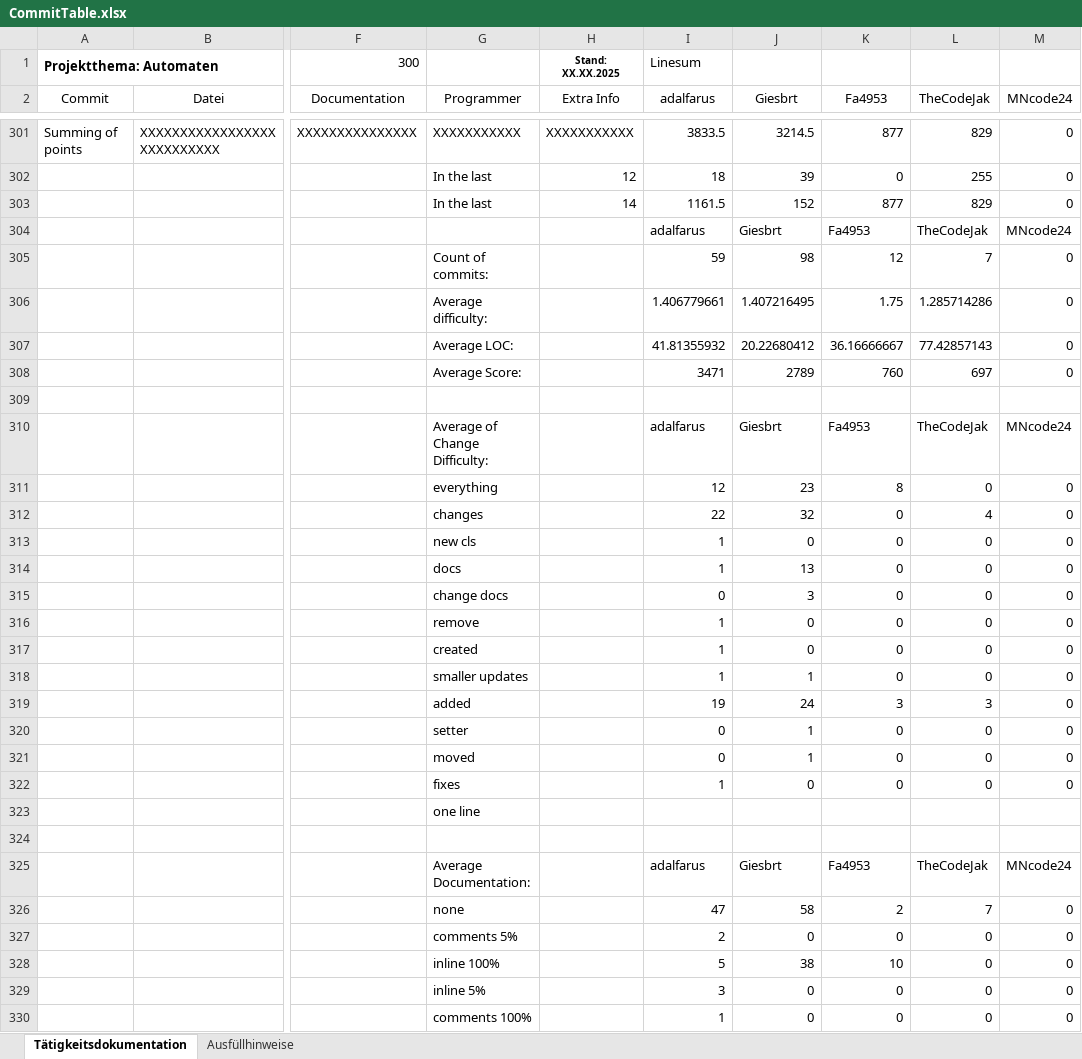
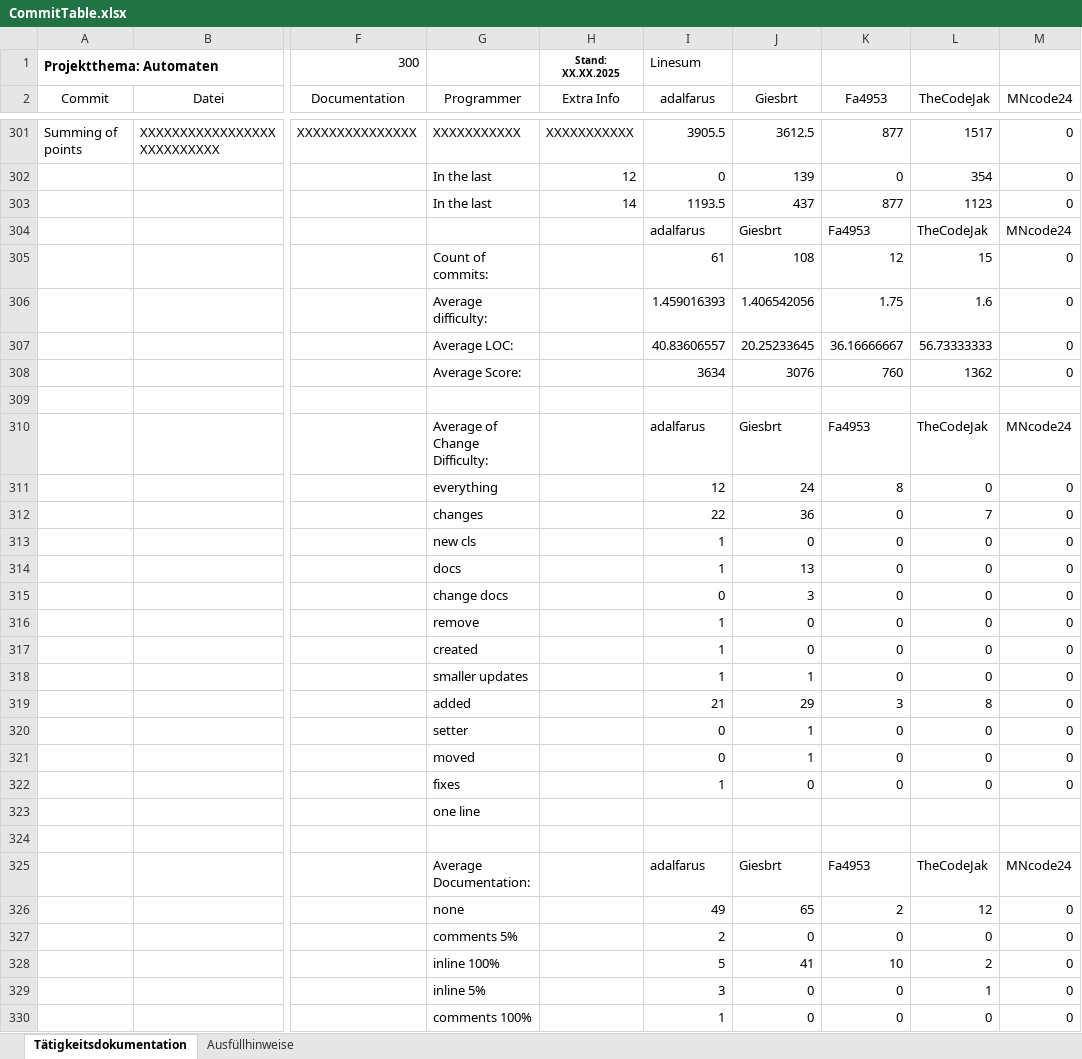
Before and after one commit to Giesbrt/Automaten, an Excel workbook: meta/dudpy-planning/CommitTable.xlsx, sheet Tätigkeitsdokumentation, drawn as a sheet; only a part is shown, gaps mark what is left out; values as stored, in another font and other column widths than the file's, no borders; charts and pictures not drawn; the diff covers the shown part only; the diff names each change by its address in the sheet, - before the commit and + after, or states it on an @@ line.

```diff
--- a/meta/dudpy-planning/CommitTable.xlsx (sheet Tätigkeitsdokumentation)
+++ b/meta/dudpy-planning/CommitTable.xlsx (sheet Tätigkeitsdokumentation)
-I301 (adalfarus): 3833.5
+I301 (adalfarus): 3905.5
-J301 (Giesbrt): 3214.5
+J301 (Giesbrt): 3612.5
-L301 (TheCodeJak): 829
+L301 (TheCodeJak): 1517
-I302 (adalfarus): 18
+I302 (adalfarus): 0
-J302 (Giesbrt): 39
+J302 (Giesbrt): 139
-L302 (TheCodeJak): 255
+L302 (TheCodeJak): 354
-I303 (adalfarus): 1161.5
+I303 (adalfarus): 1193.5
-J303 (Giesbrt): 152
+J303 (Giesbrt): 437
-L303 (TheCodeJak): 829
+L303 (TheCodeJak): 1123
-I305 (adalfarus): 59
+I305 (adalfarus): 61
-J305 (Giesbrt): 98
+J305 (Giesbrt): 108
-L305 (TheCodeJak): 7
+L305 (TheCodeJak): 15
-I306 (adalfarus): 1.406779661
+I306 (adalfarus): 1.459016393
-J306 (Giesbrt): 1.407216495
+J306 (Giesbrt): 1.406542056
-L306 (TheCodeJak): 1.285714286
+L306 (TheCodeJak): 1.6
-I307 (adalfarus): 41.81355932
+I307 (adalfarus): 40.83606557
-J307 (Giesbrt): 20.22680412
+J307 (Giesbrt): 20.25233645
-L307 (TheCodeJak): 77.42857143
+L307 (TheCodeJak): 56.73333333
-I308 (adalfarus): 3471
+I308 (adalfarus): 3634
-J308 (Giesbrt): 2789
+J308 (Giesbrt): 3076
-L308 (TheCodeJak): 697
+L308 (TheCodeJak): 1362
-J311 (Giesbrt): 23
+J311 (Giesbrt): 24
-J312 (Giesbrt): 32
+J312 (Giesbrt): 36
-L312 (TheCodeJak): 4
+L312 (TheCodeJak): 7
-I319 (adalfarus): 19
+I319 (adalfarus): 21
-J319 (Giesbrt): 24
+J319 (Giesbrt): 29
-L319 (TheCodeJak): 3
+L319 (TheCodeJak): 8
-I326 (adalfarus): 47
+I326 (adalfarus): 49
-J326 (Giesbrt): 58
+J326 (Giesbrt): 65
-L326 (TheCodeJak): 7
+L326 (TheCodeJak): 12
-J328 (Giesbrt): 38
+J328 (Giesbrt): 41
-L328 (TheCodeJak): 0
+L328 (TheCodeJak): 2
-L329 (TheCodeJak): 0
+L329 (TheCodeJak): 1
```
Also changed, not shown: 21 added rows and 21 removed rows elsewhere in this sheet, formulas that keep their value, charts or pictures, 1 other file.
